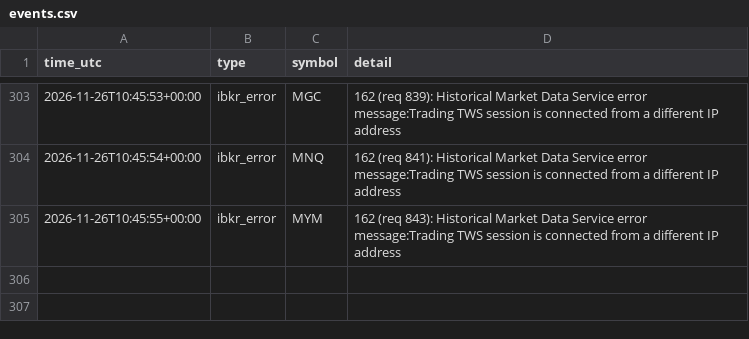
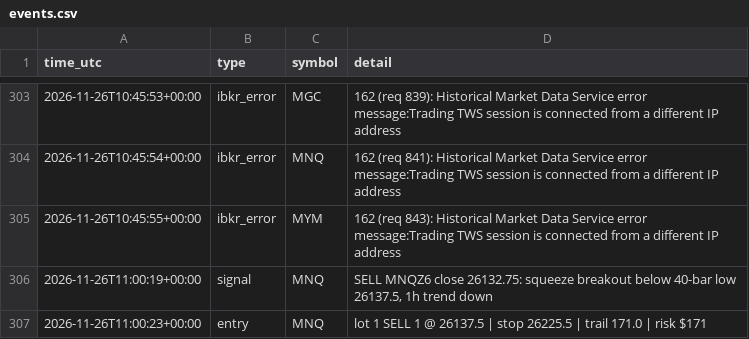
Before and after one commit to ProfDrTan/ibkr-options-income, a CSV file: data/discipline/events.csv, drawn as a sheet; only a part is shown, gaps mark what is left out.

Commit message:
discipline_bot journal update

```diff
--- a/data/discipline/events.csv
+++ b/data/discipline/events.csv
@@ -305 +305,3 @@ time_utc,type,symbol,detail
 2026-11-26T10:45:55+00:00,ibkr_error,MYM,162 (req 843): Historical Market Data Service error message:Trading TWS session is connected from a different IP address
+2026-11-26T11:00:19+00:00,signal,MNQ,"SELL MNQZ6 close 26132.75: squeeze breakout below 40-bar low 26137.5, 1h trend down"
+2026-11-26T11:00:23+00:00,entry,MNQ,lot 1 SELL 1 @ 26137.5 | stop 26225.5 | trail 171.0 | risk $171
```
Also changed, not shown: data/discipline/bars_MGC.csv, data/discipline/bars_MNQ.csv, 5 other files.
